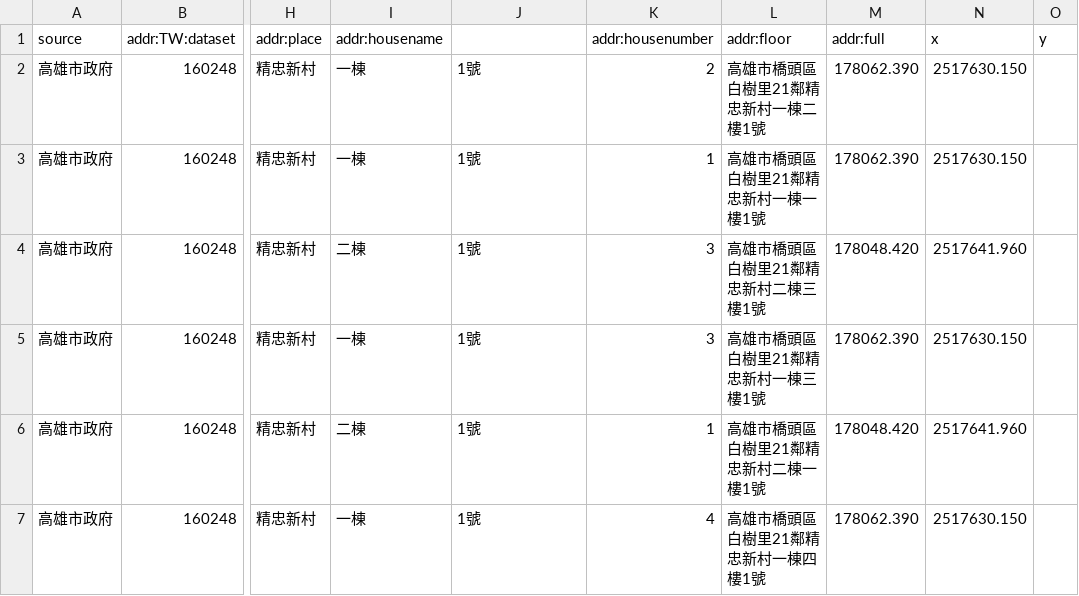
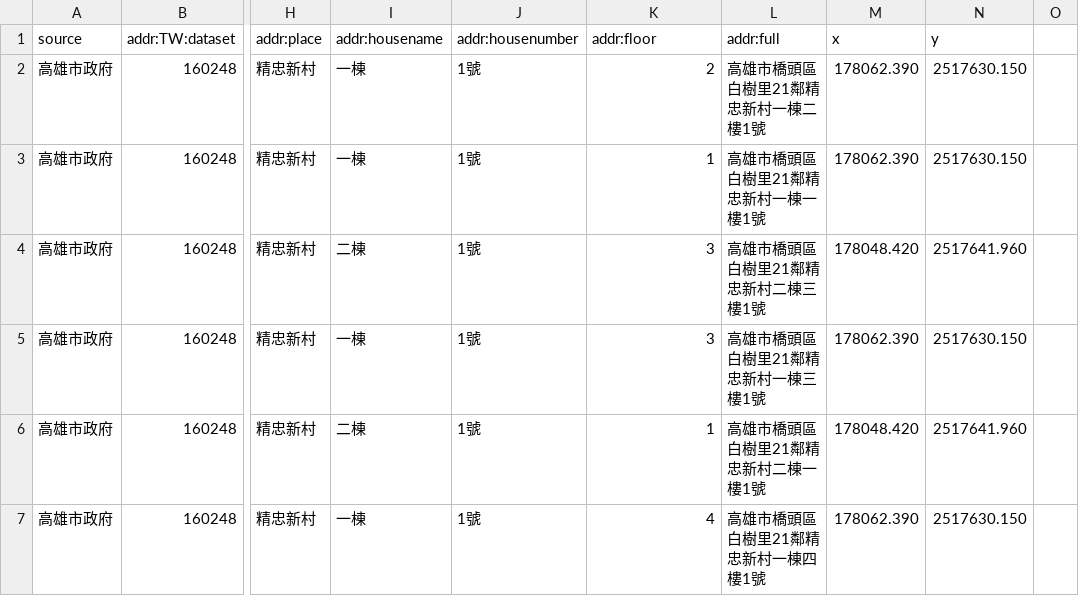
Before and after one commit to OsmHackTW/address-TW, a CSV file: kaohsiong-address-橋頭精忠新村.csv, drawn as a sheet; only a part is shown, gaps mark what is left out; the diff names each change by its address in the sheet, - before the commit and + after, or states it on an @@ line.

Commit message:
Update kaohsiong-address-橋頭精忠新村.csv
fix additional column problem

```diff
--- a/kaohsiong-address-橋頭精忠新村.csv
+++ b/kaohsiong-address-橋頭精忠新村.csv
-J1: (empty)
+J1: addr:housenumber
-K1: addr:housenumber
+K1: addr:floor
-L1: addr:floor
+L1: addr:full
-M1: addr:full
+M1: x
-N1: x
+N1: y
-O1: y
+O1: (empty)
```
